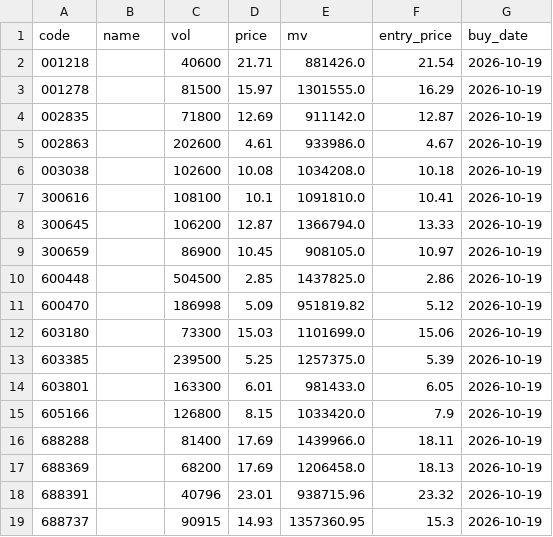
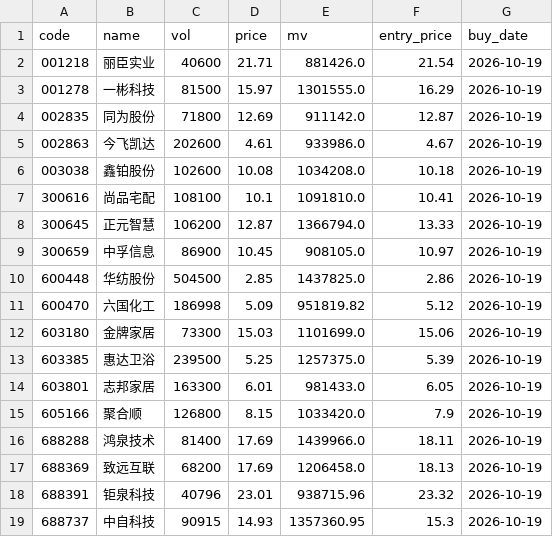
Before and after one commit to lailongmen/aaa, a CSV file: live/小市值1/2026-10-19/holdings_sim.csv, drawn as a sheet.

```diff
--- a/live/小市值1/2026-10-19/holdings_sim.csv
+++ b/live/小市值1/2026-10-19/holdings_sim.csv
@@ -1,19 +1,19 @@
 code,name,vol,price,mv,entry_price,buy_date
-001218,,40600,21.71,881426.0,21.54,2026-10-19
-001278,,81500,15.97,1301555.0,16.29,2026-10-19
-002835,,71800,12.69,911142.0,12.87,2026-10-19
-002863,,202600,4.61,933986.0,4.67,2026-10-19
-003038,,102600,10.08,1034208.0,10.18,2026-10-19
-300616,,108100,10.1,1091810.0,10.41,2026-10-19
-300645,,106200,12.87,1366794.0,13.33,2026-10-19
-300659,,86900,10.45,908105.0,10.97,2026-10-19
-600448,,504500,2.85,1437825.0,2.86,2026-10-19
-600470,,186998,5.09,951819.82,5.12,2026-10-19
-603180,,73300,15.03,1101699.0,15.06,2026-10-19
-603385,,239500,5.25,1257375.0,5.39,2026-10-19
-603801,,163300,6.01,981433.0,6.05,2026-10-19
-605166,,126800,8.15,1033420.0,7.9,2026-10-19
-688288,,81400,17.69,1439966.0,18.11,2026-10-19
-688369,,68200,17.69,1206458.0,18.13,2026-10-19
-688391,,40796,23.01,938715.96,23.32,2026-10-19
-688737,,90915,14.93,1357360.95,15.3,2026-10-19
+001218,丽臣实业,40600,21.71,881426.0,21.54,2026-10-19
+001278,一彬科技,81500,15.97,1301555.0,16.29,2026-10-19
+002835,同为股份,71800,12.69,911142.0,12.87,2026-10-19
+002863,今飞凯达,202600,4.61,933986.0,4.67,2026-10-19
+003038,鑫铂股份,102600,10.08,1034208.0,10.18,2026-10-19
+300616,尚品宅配,108100,10.1,1091810.0,10.41,2026-10-19
+300645,正元智慧,106200,12.87,1366794.0,13.33,2026-10-19
+300659,中孚信息,86900,10.45,908105.0,10.97,2026-10-19
+600448,华纺股份,504500,2.85,1437825.0,2.86,2026-10-19
+600470,六国化工,186998,5.09,951819.82,5.12,2026-10-19
+603180,金牌家居,73300,15.03,1101699.0,15.06,2026-10-19
+603385,惠达卫浴,239500,5.25,1257375.0,5.39,2026-10-19
+603801,志邦家居,163300,6.01,981433.0,6.05,2026-10-19
+605166,聚合顺,126800,8.15,1033420.0,7.9,2026-10-19
+688288,鸿泉技术,81400,17.69,1439966.0,18.11,2026-10-19
+688369,致远互联,68200,17.69,1206458.0,18.13,2026-10-19
+688391,钜泉科技,40796,23.01,938715.96,23.32,2026-10-19
+688737,中自科技,90915,14.93,1357360.95,15.3,2026-10-19
```
Also changed, not shown: live/小市值1/2026-10-19/real_holdings.csv, 8 other files.
